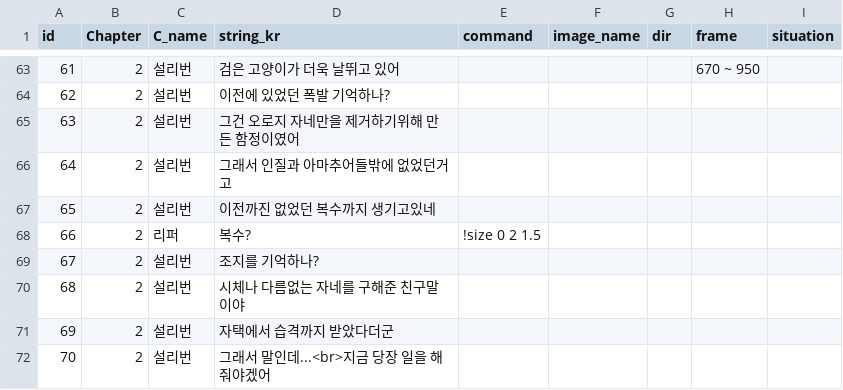
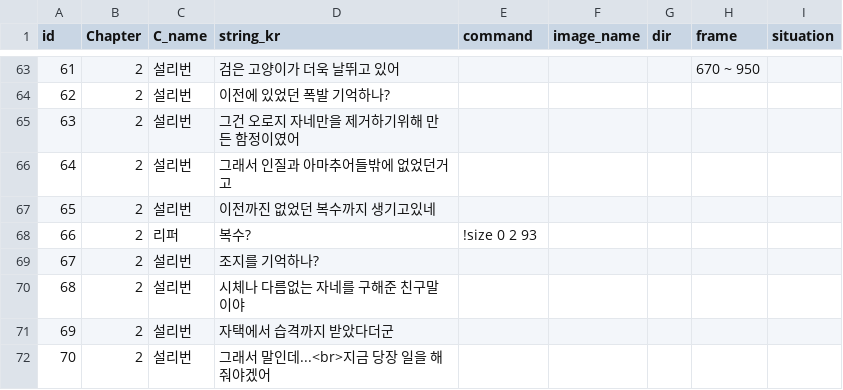
Before and after one commit to heyhobeach/ChasingFox-Dream-ver.2, a CSV file: Assets/Resources/FindTest/KOR/Chapter2/Chapter2.csv, drawn as a sheet; only a part is shown, gaps mark what is left out.

```diff
--- a/Assets/Resources/FindTest/KOR/Chapter2/Chapter2.csv
+++ b/Assets/Resources/FindTest/KOR/Chapter2/Chapter2.csv
@@ -67,3 +67,3 @@
 65,2,설리번,이전까진 없었던 복수까지 생기고있네,,,,,
-66,2,리퍼,복수?,!size 0 2 1.5,,,,
+66,2,리퍼,복수?,!size 0 2 93,,,,
 67,2,설리번,조지를 기억하나?,,,,,
```
Also changed, not shown: 4 other files.
